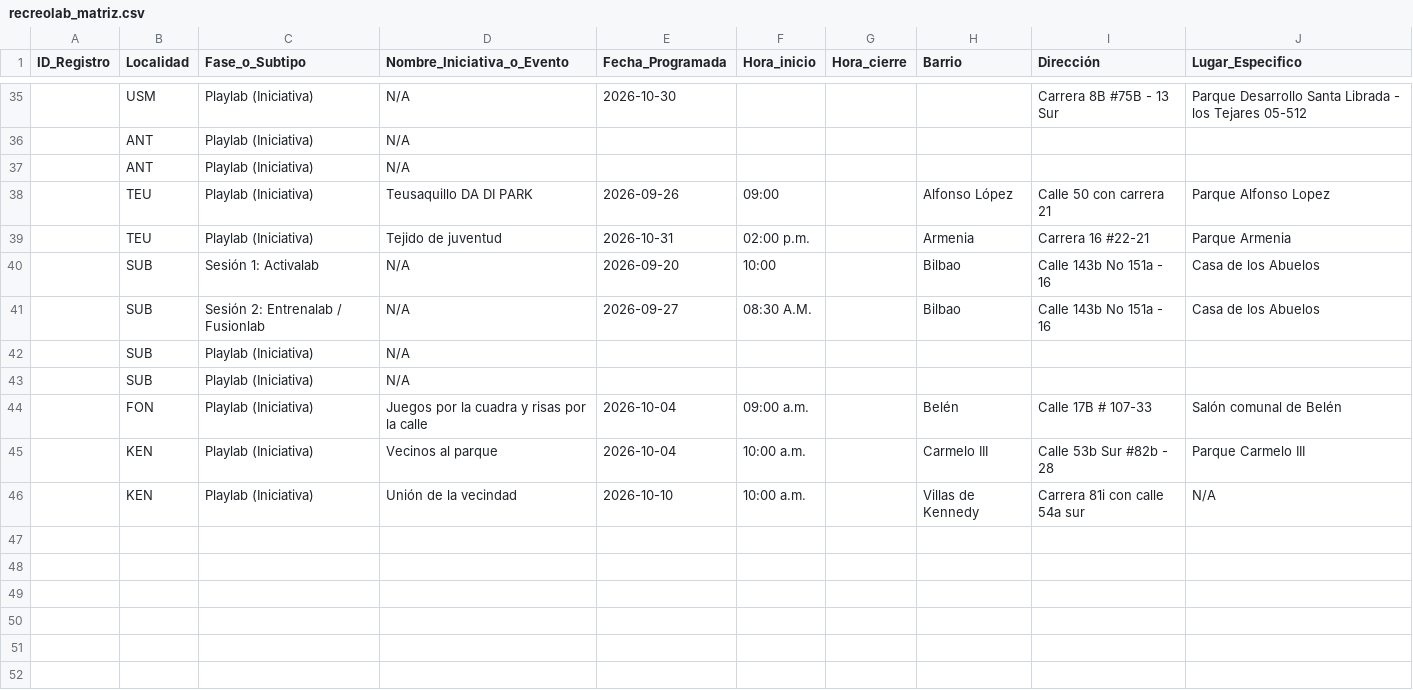
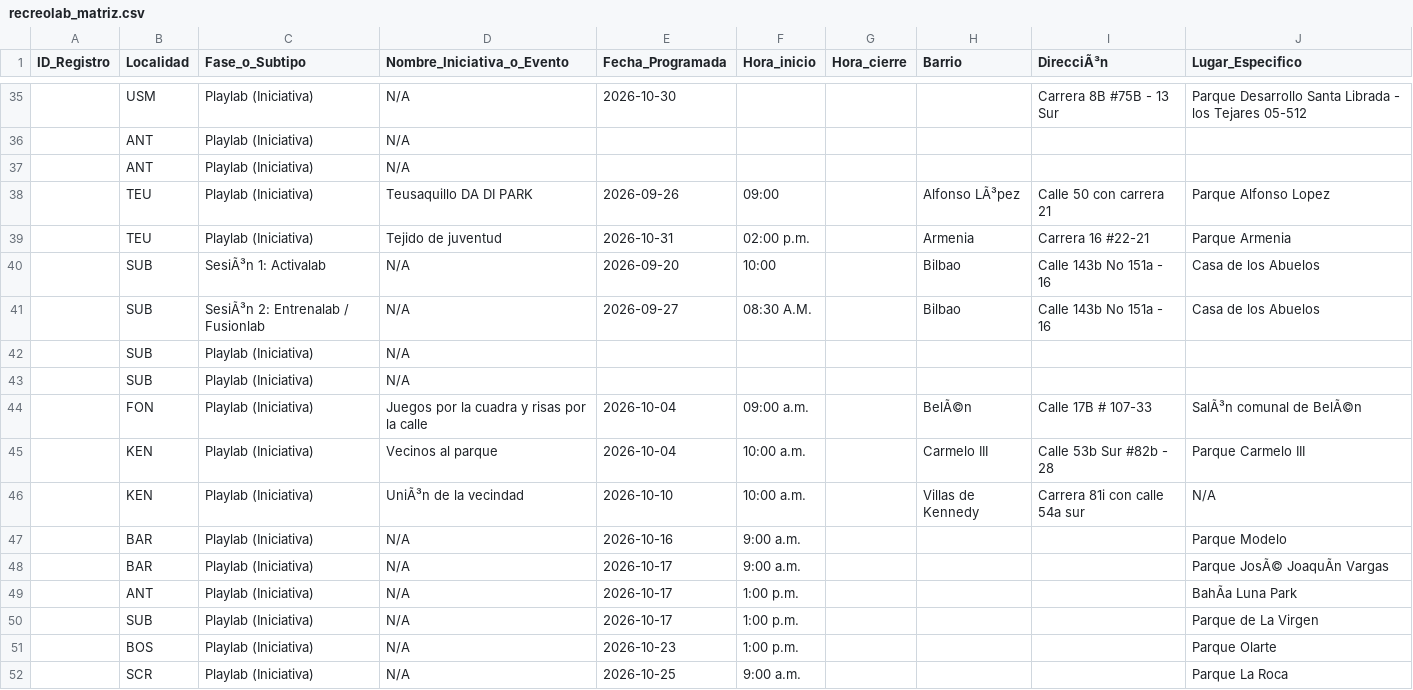
Before and after one commit to soy-juandi/recreolab-data, a CSV file: recreolab_matriz.csv, drawn as a sheet; only a part is shown, gaps mark what is left out; the diff covers the shown part only; the diff names each change by its address in the sheet, - before the commit and + after, or states it on an @@ line.

Commit message:
Reinsertar eventos Playlab octubre borrados por barrido automatico (vigilante temporal)

```diff
--- a/recreolab_matriz.csv
+++ b/recreolab_matriz.csv
-I1: Dirección
+I1: DirecciÃ³n
-H38 (Barrio): Alfonso López
+H38 (Barrio): Alfonso LÃ³pez
-C40 (Fase_o_Subtipo): Sesión 1: Activalab
+C40 (Fase_o_Subtipo): SesiÃ³n 1: Activalab
-C41 (Fase_o_Subtipo): Sesión 2: Entrenalab / Fusionlab
+C41 (Fase_o_Subtipo): SesiÃ³n 2: Entrenalab / Fusionlab
-H44 (Barrio): Belén
+H44 (Barrio): BelÃ©n
-J44 (Lugar_Especifico): Salón comunal de Belén
+J44 (Lugar_Especifico): SalÃ³n comunal de BelÃ©n
-D46 (Nombre_Iniciativa_o_Evento): Unión de la vecindad
+D46 (Nombre_Iniciativa_o_Evento): UniÃ³n de la vecindad
+row 47:  | BAR | Playlab (Iniciativa) | N/A | 2026-10-16 | 9:00 a.m. |  |  |  | Parque Modelo
+row 48:  | BAR | Playlab (Iniciativa) | N/A | 2026-10-17 | 9:00 a.m. |  |  |  | Parque JosÃ© JoaquÃn Vargas
+row 49:  | ANT | Playlab (Iniciativa) | N/A | 2026-10-17 | 1:00 p.m. |  |  |  | BahÃa Luna Park
+row 50:  | SUB | Playlab (Iniciativa) | N/A | 2026-10-17 | 1:00 p.m. |  |  |  | Parque de La Virgen
+row 51:  | BOS | Playlab (Iniciativa) | N/A | 2026-10-23 | 1:00 p.m. |  |  |  | Parque Olarte
+row 52:  | SCR | Playlab (Iniciativa) | N/A | 2026-10-25 | 9:00 a.m. |  |  |  | Parque La Roca
```
Also changed, not shown: 26 edited cells elsewhere in this file.
